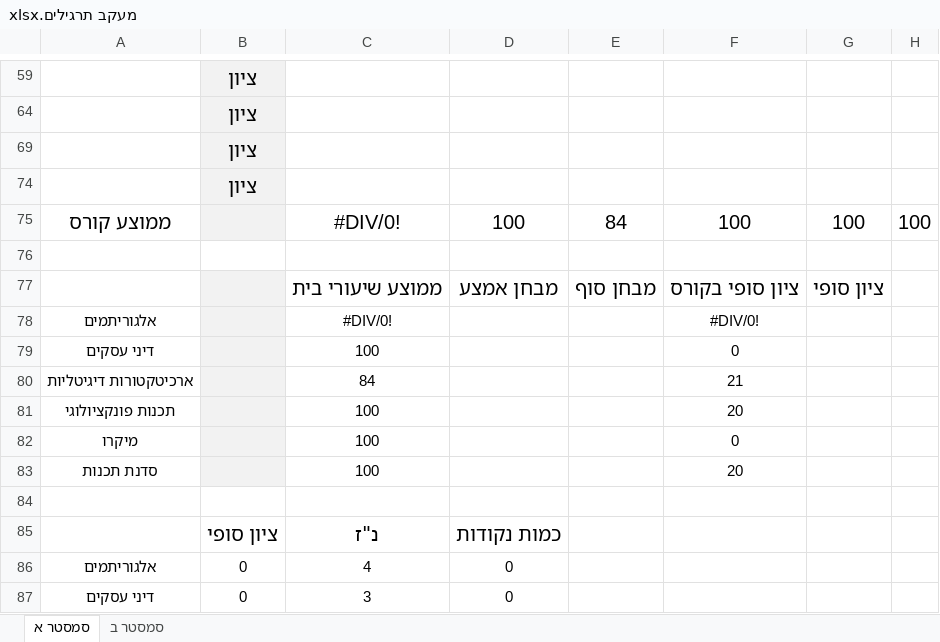
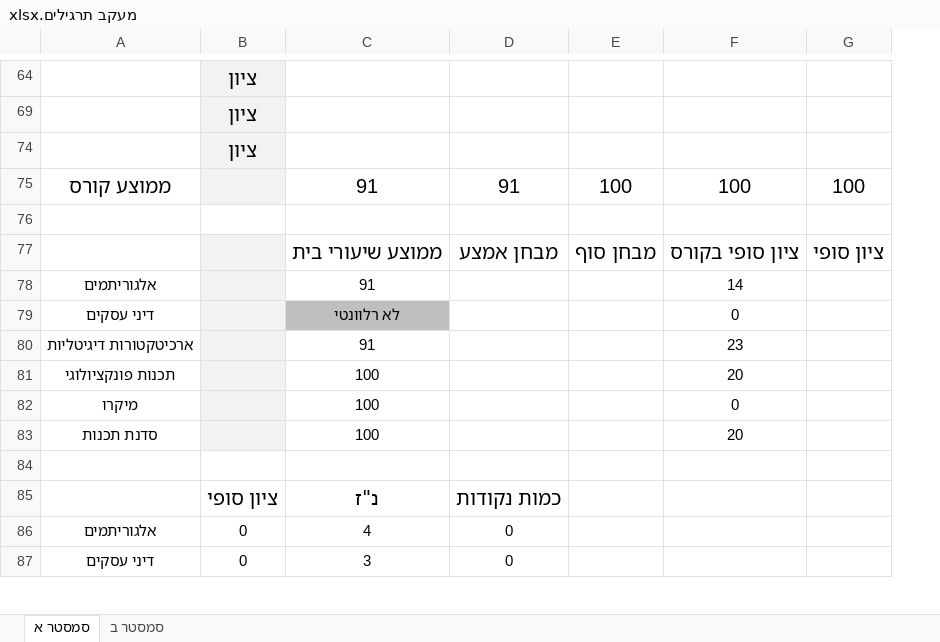
Before and after one commit to aviadhahami/HomeWorkSecondYearFirstSemester, an Excel workbook: מעקב תרגילים.xlsx, sheet סמסטר א, drawn as a sheet; only a part is shown, gaps mark what is left out; values as stored, in another font and other column widths than the file's, no borders; conditional formats not drawn; removed rows and columns are numbered as before the commit, all else as after; the diff covers the shown part only; the diff names each change by its address in the sheet, - before the commit and + after, or states it on an @@ line.

```diff
--- a/מעקב תרגילים.xlsx (sheet סמסטר א)
+++ b/מעקב תרגילים.xlsx (sheet סמסטר א)
-column H, row 75: 100
-row 74:  | ציון
-C75: #DIV/0!
+C75: 91
-D75: 100
+D75: 91
-E75: 84
+E75: 100
-C78: #DIV/0!
+C78: 91
-F78: #DIV/0!
+F78: 14
-C79: 100
+C79: לא רלוונטי
-C79 fill: none
+C79 fill: #BFBFBF
-C80: 84
+C80: 91
-F80: 21
+F80: 23
```
Also changed, not shown: 8 added rows, 12 removed rows, 1 hidden or unhidden row and 4 edited cells elsewhere in this sheet, formulas that keep their value, hidden cells, 1 other file.
